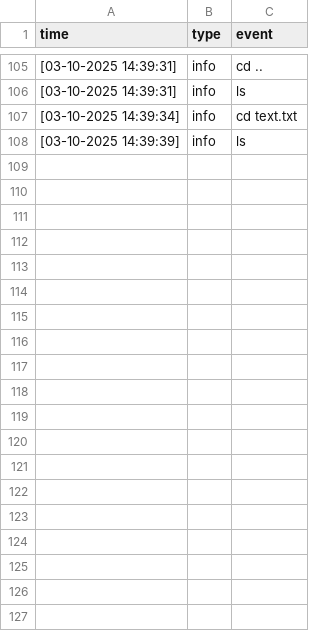
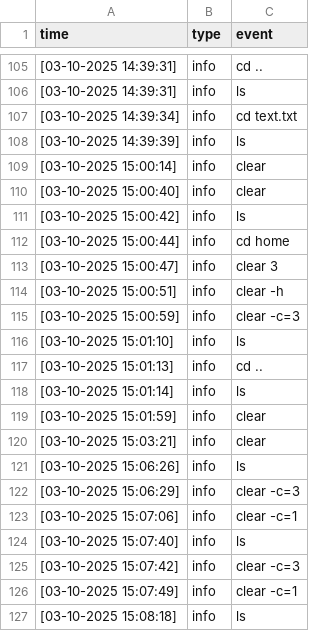
Before and after one commit to GroMVNebE/OS_emulator, a CSV file: log.csv, drawn as a sheet; only a part is shown, gaps mark what is left out; the diff covers the shown part only; the diff names each change by its address in the sheet, - before the commit and + after, or states it on an @@ line.

Commit message:
Добавлены аргументы для команд clear, ls 	modified:   log.csv 	modified:   os_emulator.py 	modified:   test.py

```diff
--- a/log.csv
+++ b/log.csv
+row 109: [03-10-2025 15:00:14] | info | clear
+row 110: [03-10-2025 15:00:40] | info | clear
+row 111: [03-10-2025 15:00:42] | info | ls
+row 112: [03-10-2025 15:00:44] | info | cd home
+row 113: [03-10-2025 15:00:47] | info | clear 3
+row 114: [03-10-2025 15:00:51] | info | clear -h
+row 115: [03-10-2025 15:00:59] | info | clear -c=3
+row 116: [03-10-2025 15:01:10] | info | ls
+row 117: [03-10-2025 15:01:13] | info | cd ..
+row 118: [03-10-2025 15:01:14] | info | ls
+row 119: [03-10-2025 15:01:59] | info | clear
+row 120: [03-10-2025 15:03:21] | info | clear
+row 121: [03-10-2025 15:06:26] | info | ls
+row 122: [03-10-2025 15:06:29] | info | clear -c=3
+row 123: [03-10-2025 15:07:06] | info | clear -c=1
+row 124: [03-10-2025 15:07:40] | info | ls
+row 125: [03-10-2025 15:07:42] | info | clear -c=3
+row 126: [03-10-2025 15:07:49] | info | clear -c=1
+row 127: [03-10-2025 15:08:18] | info | ls
```
Also changed, not shown: 44 added rows elsewhere in this file, 2 other files.
